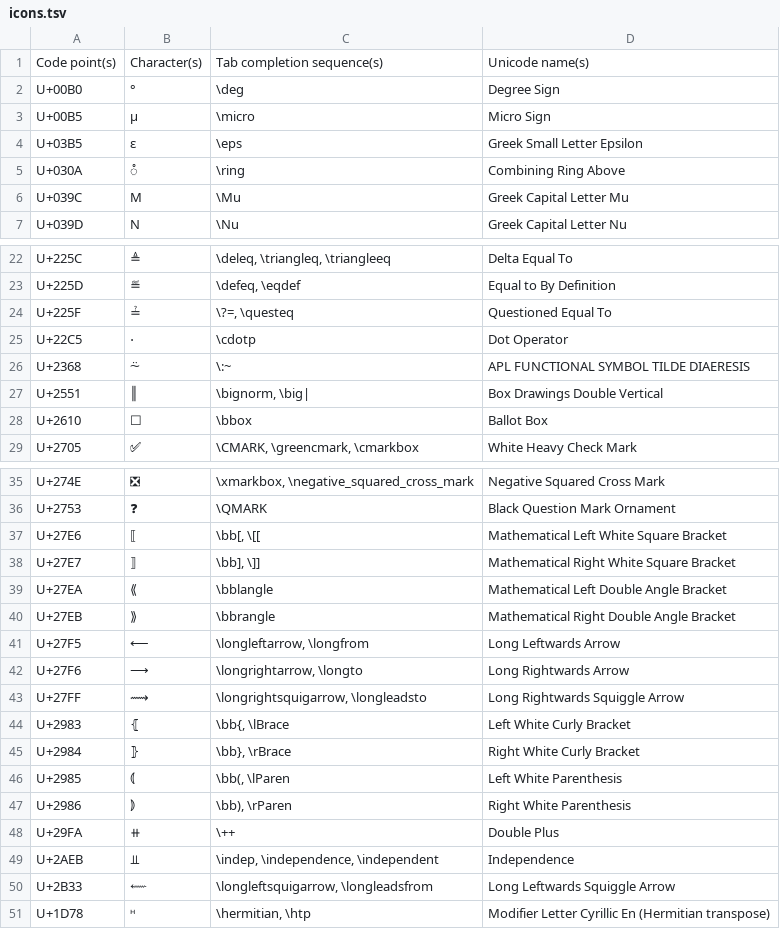
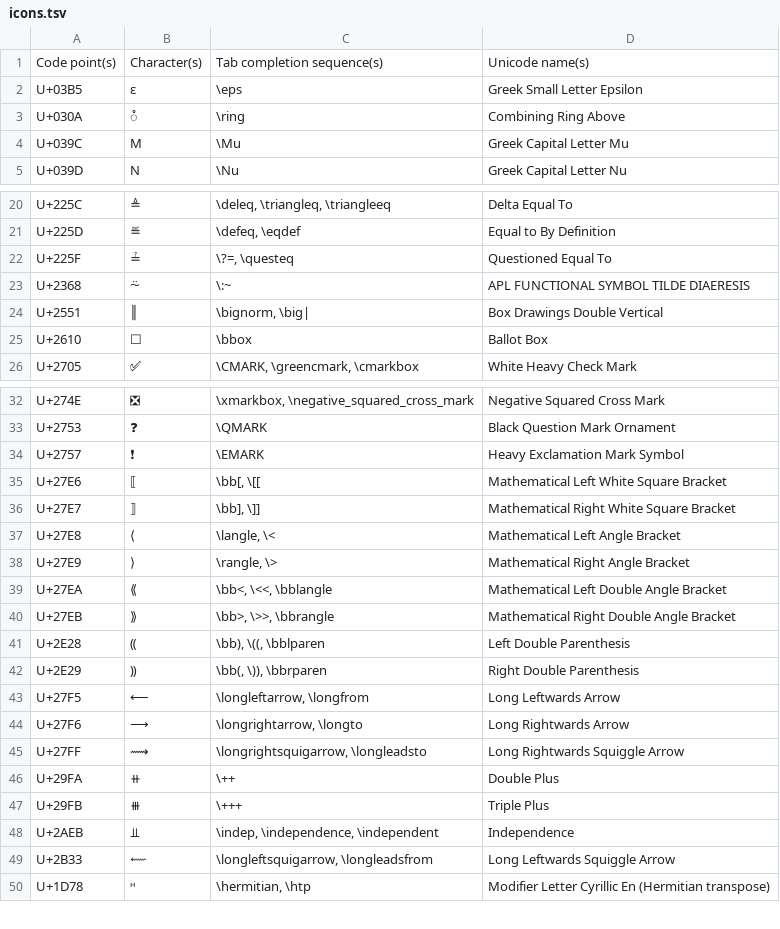
Before and after one commit to randolf-scholz/autokey_julia_unicode, a TSV file: icons/custom_unicode/icons.tsv, drawn as a sheet; only a part is shown, gaps mark what is left out.

```diff
--- a/icons/custom_unicode/icons.tsv
+++ b/icons/custom_unicode/icons.tsv
@@ -1,4 +1,2 @@
 Code point(s)	Character(s)	Tab completion sequence(s)	Unicode name(s)
-U+00B0	°	\deg	Degree Sign
-U+00B5	µ	\micro	Micro Sign
 U+03B5	ε	\eps	Greek Small Letter Epsilon
@@ -24,3 +22,2 @@ U+225D	≝	\defeq, \eqdef	Equal to By Definition
 U+225F	≟	\?=, \questeq	Questioned Equal To
-U+22C5	⋅	\cdotp	Dot Operator
 U+2368	⍨	\:~	APL FUNCTIONAL SYMBOL TILDE DIAERESIS
@@ -36,6 +33,11 @@ U+274E	❎	\xmarkbox, \negative_squared_cross_mark	Negative Squared Cross Mark
 U+2753	❓	\QMARK	Black Question Mark Ornament
+U+2757	❗	\EMARK	Heavy Exclamation Mark Symbol
 U+27E6	⟦	\bb[, \[[	Mathematical Left White Square Bracket
 U+27E7	⟧	\bb], \]]	Mathematical Right White Square Bracket
-U+27EA	⟪	\bblangle	Mathematical Left Double Angle Bracket
-U+27EB	⟫	\bbrangle	Mathematical Right Double Angle Bracket
+U+27E8	⟨	\langle, \<	Mathematical Left Angle Bracket
+U+27E9	⟩	\rangle, \>	Mathematical Right Angle Bracket
+U+27EA	⟪	\bb<, \<<, \bblangle	Mathematical Left Double Angle Bracket
+U+27EB	⟫	\bb>, \>>, \bbrangle	Mathematical Right Double Angle Bracket
+U+2E28	⸨	\bb), \((, \bblparen	Left Double Parenthesis
+U+2E29	⸩	\bb(, \)), \bbrparen	Right Double Parenthesis
 U+27F5	⟵	\longleftarrow, \longfrom	Long Leftwards Arrow
@@ -43,7 +45,4 @@ U+27F6	⟶	\longrightarrow, \longto	Long Rightwards Arrow
 U+27FF	⟿	\longrightsquigarrow, \longleadsto	Long Rightwards Squiggle Arrow
-U+2983	⦃	\bb{, \lBrace	Left White Curly Bracket
-U+2984	⦄	\bb}, \rBrace	Right White Curly Bracket
-U+2985	⦅	\bb(, \lParen	Left White Parenthesis
-U+2986	⦆	\bb), \rParen	Right White Parenthesis
 U+29FA	⧺	\++	Double Plus
+U+29FB	⧻	\+++	Triple Plus
 U+2AEB	⫫	\indep, \independence, \independent	Independence
```
Also changed, not shown: icons/custom_unicode/enclosed_alphanumerics.tsv, icons/custom_unicode/fullwidth_forms.tsv, 6 other files.
